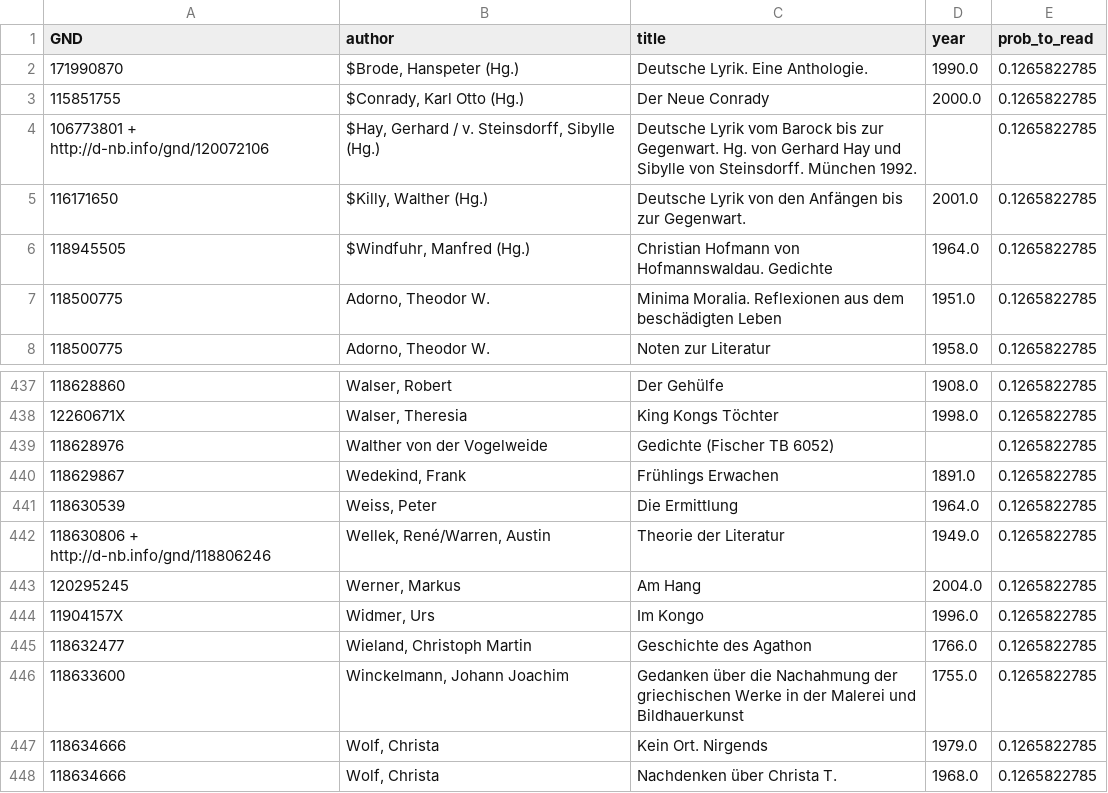
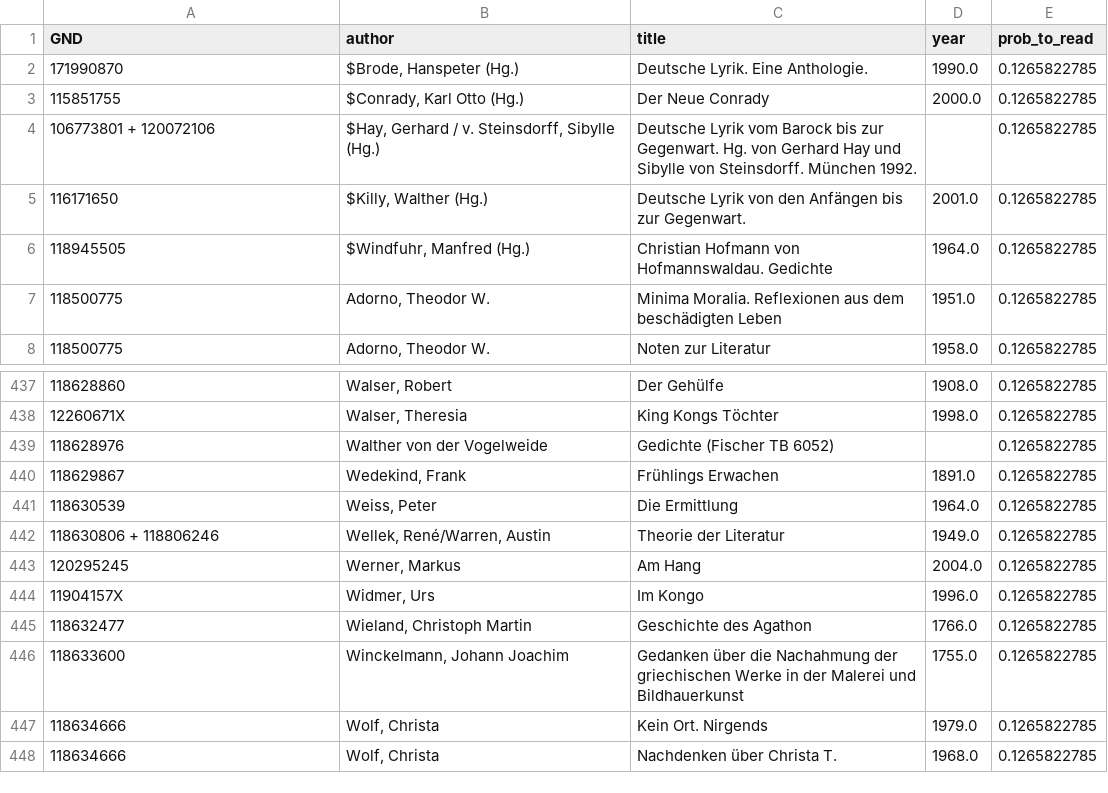
Before and after one commit to agihil/germancanon, a CSV file: raw_data/unilist_hildesheim.csv, drawn as a sheet; only a part is shown, gaps mark what is left out.

Commit message:
Update unilist_hildesheim.csv

```diff
--- a/raw_data/unilist_hildesheim.csv
+++ b/raw_data/unilist_hildesheim.csv
@@ -3,3 +3,3 @@ GND,author,title,year,prob_to_read
 115851755,"$Conrady, Karl Otto (Hg.)",Der Neue Conrady,2000.0,0.1265822785
-106773801 + http://d-nb.info/gnd/120072106,"$Hay, Gerhard / v. Steinsdorff, Sibylle (Hg.)",Deutsche Lyrik vom Barock bis zur Gegenwart. Hg. von Gerhard Hay und Sibylle von Steinsdorff. München 1992.,,0.1265822785
+106773801 + 120072106,"$Hay, Gerhard / v. Steinsdorff, Sibylle (Hg.)",Deutsche Lyrik vom Barock bis zur Gegenwart. Hg. von Gerhard Hay und Sibylle von Steinsdorff. München 1992.,,0.1265822785
 116171650,"$Killy, Walther (Hg.)",Deutsche Lyrik von den Anfängen bis zur Gegenwart. ,2001.0,0.1265822785
@@ -441,3 +441,3 @@ GND,author,title,year,prob_to_read
 118630539,"Weiss, Peter",Die Ermittlung,1964.0,0.1265822785
-118630806 + http://d-nb.info/gnd/118806246,"Wellek, René/Warren, Austin",Theorie der Literatur,1949.0,0.1265822785
+118630806 + 118806246,"Wellek, René/Warren, Austin",Theorie der Literatur,1949.0,0.1265822785
 120295245,"Werner, Markus",Am Hang,2004.0,0.1265822785
```
